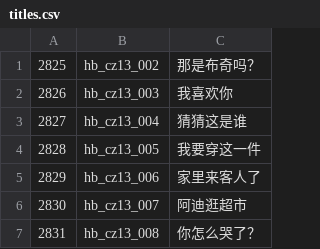
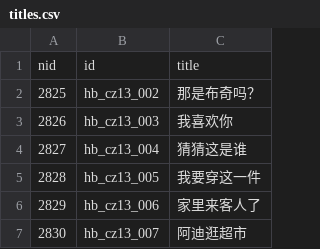
Before and after one commit to 404pnf/kidslib-ebook, a CSV file: titles.csv, drawn as a sheet; only a part is shown; the shorter side is filled out with more unchanged rows.

Commit message:
titles.csv增加header

```diff
--- a/titles.csv
+++ b/titles.csv
@@ -1 +1,2 @@
+"nid","id","title"
 "2825","hb_cz13_002","那是布奇吗？"
```
